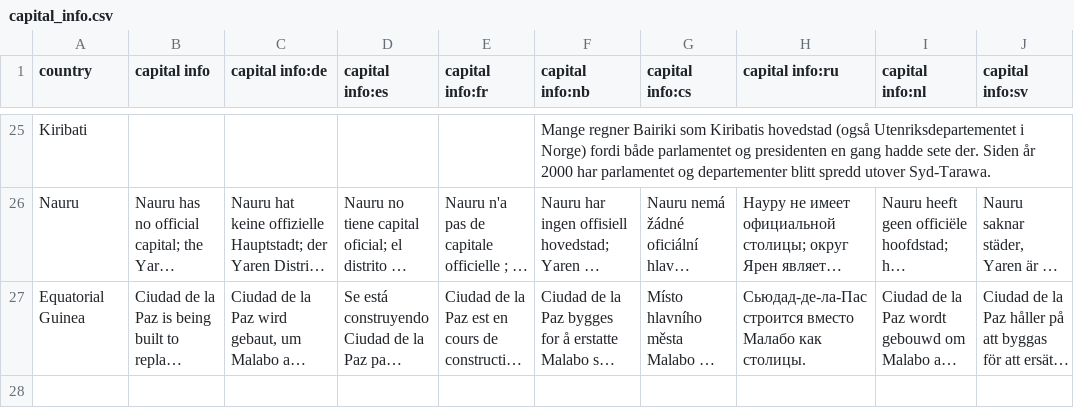
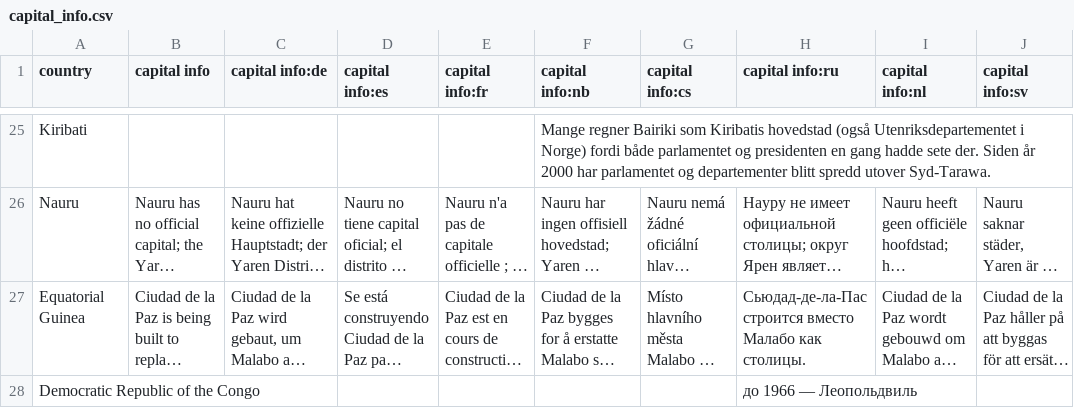
Before and after one commit to anki-geo/ultimate-geography, a CSV file: src/data/capital_info.csv, drawn as a sheet; only a part is shown, gaps mark what is left out; long unchanged cells end in …; the diff names each change by its address in the sheet, - before the commit and + after, or states it on an @@ line.

Commit message:
Update capital_info.csv

```diff
--- a/src/data/capital_info.csv
+++ b/src/data/capital_info.csv
+row 28: Democratic Republic of the Congo |  |  |  |  |  |  | до 1966 — Леопольдвиль
```
